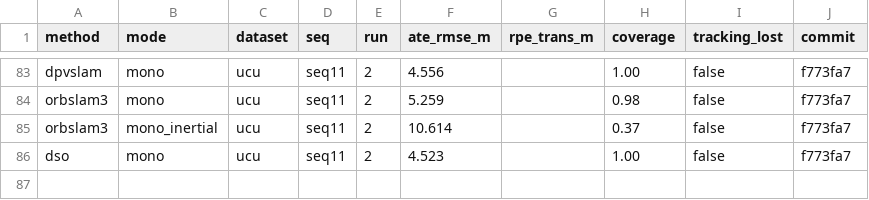
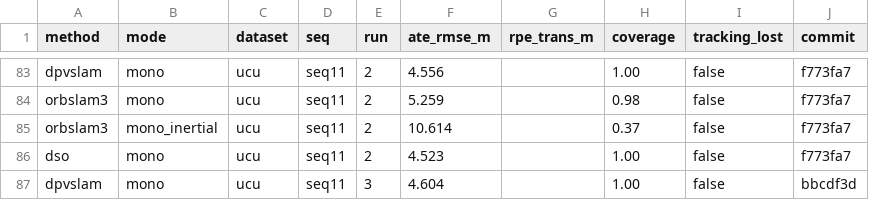
Before and after one commit to oToTak/slam-project-methods, a CSV file: results/summary_StarDestroyer.csv, drawn as a sheet; only a part is shown, gaps mark what is left out.

```diff
--- a/results/summary_StarDestroyer.csv
+++ b/results/summary_StarDestroyer.csv
@@ -86 +86,2 @@ orbslam3,mono_inertial,ucu,seq11,2,10.614,,0.37,false,f773fa7
 dso,mono,ucu,seq11,2,4.523,,1.00,false,f773fa7
+dpvslam,mono,ucu,seq11,3,4.604,,1.00,false,bbcdf3d
```
Also changed, not shown: results/summary_extra_StarDestroyer.csv, 7 other files.
